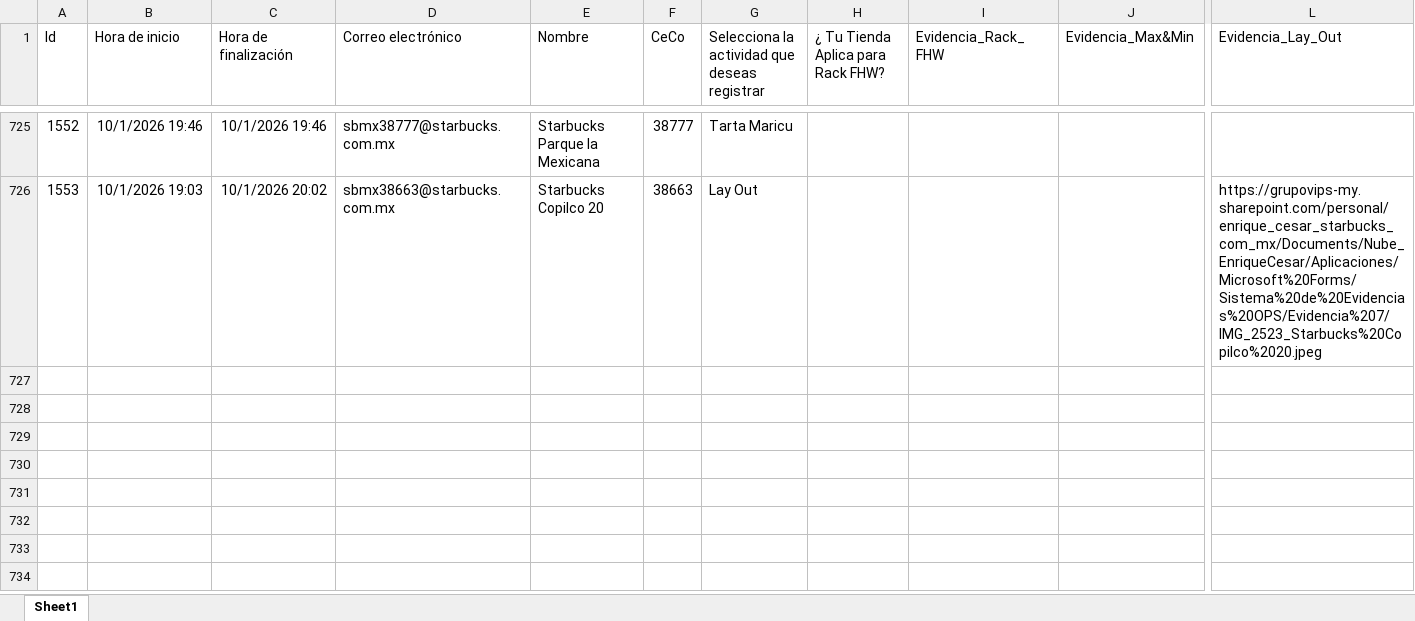
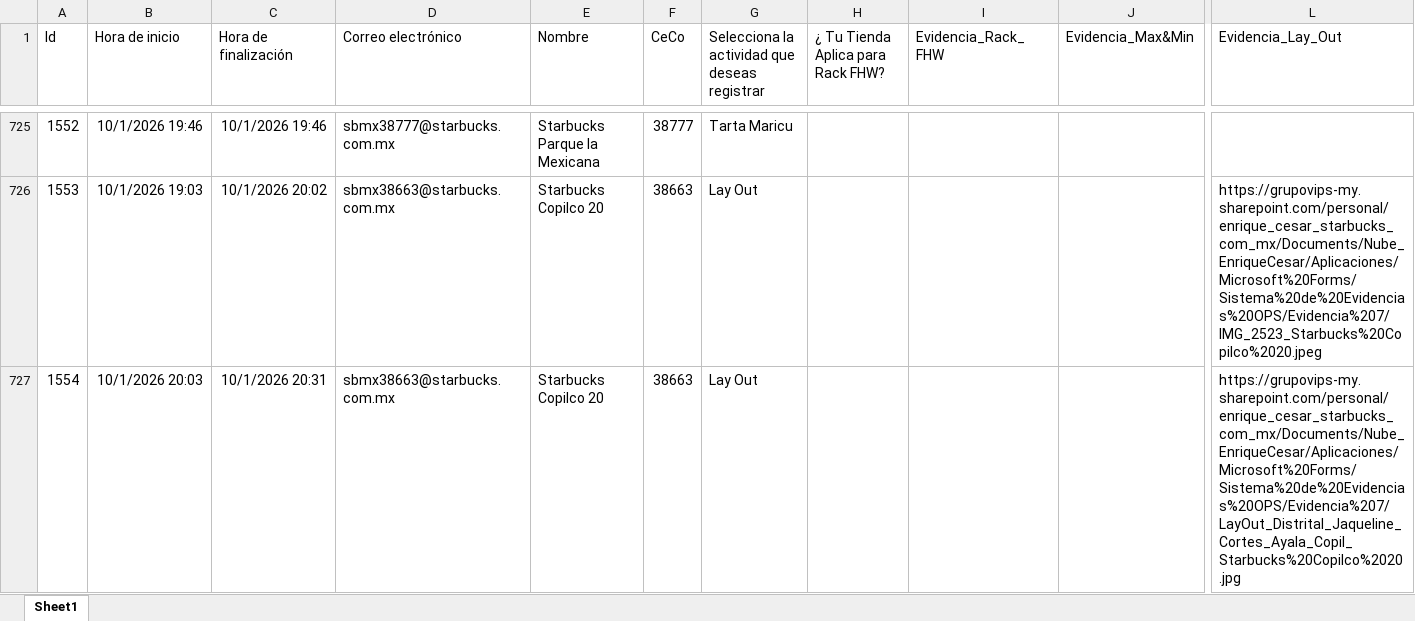
Before and after one commit to sbx-mex/Sistemas_Evidencias_Ops, an Excel workbook: cms/Sistema de Evidencias OPS.xlsx, sheet Sheet1, drawn as a sheet; only a part is shown, gaps mark what is left out; values as stored, in another font and other column widths than the file's, no borders; table styles not drawn; rows hold the shown columns only; the diff covers the shown part only; the diff names each change by its address in the sheet, - before the commit and + after, or states it on an @@ line.

Commit message:
Add files via upload

```diff
--- a/cms/Sistema de Evidencias OPS.xlsx (sheet Sheet1)
+++ b/cms/Sistema de Evidencias OPS.xlsx (sheet Sheet1)
+row 727: 1554 | 10/1/2026 20:03 | 10/1/2026 20:31 | sbmx38663@starbucks.com.mx | Starbucks Copilco 20 | 38663 | Lay Out |  |  |  | https://grupovips-my.sharepoint.com/personal/enrique_cesar_starbucks_com_mx/Documents/Nube_EnriqueCesar/Aplicaciones/Microsoft%20Forms/Sistema%20de%20Evidencias%20OPS/Evidencia%207/LayOut_Distrital_Jaqueline_Cortes_Ayala_Copil_Starbucks%20Copilco%2020.jpg
```
Also changed, not shown: 1 added row elsewhere in this sheet.
